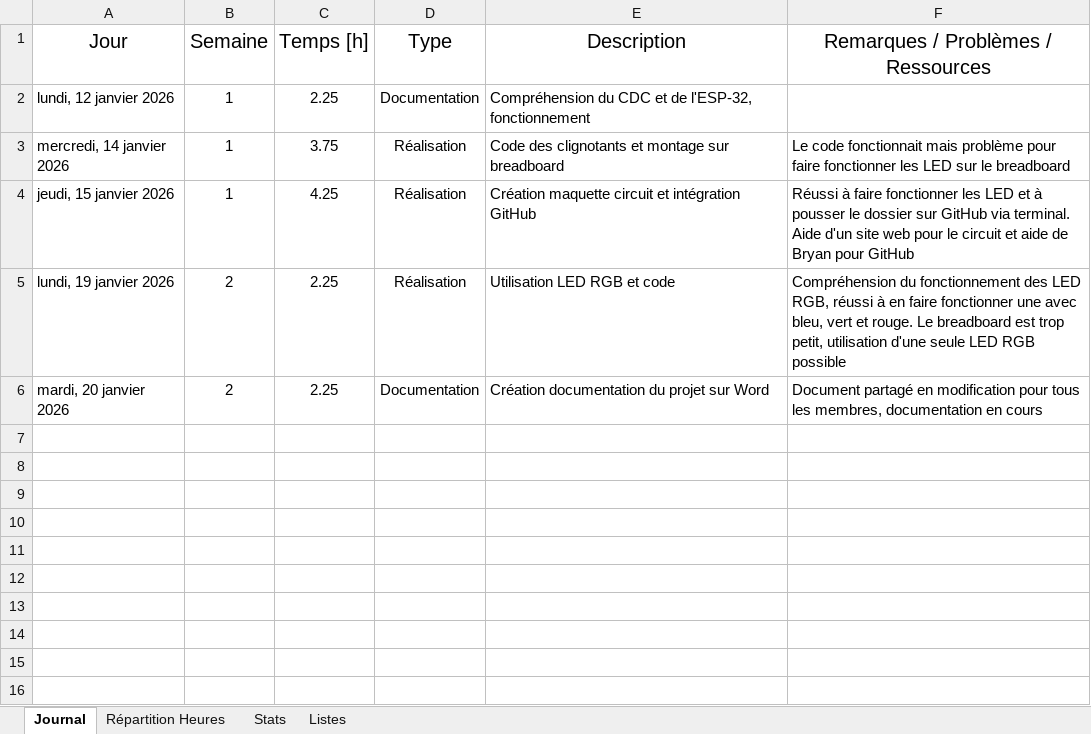
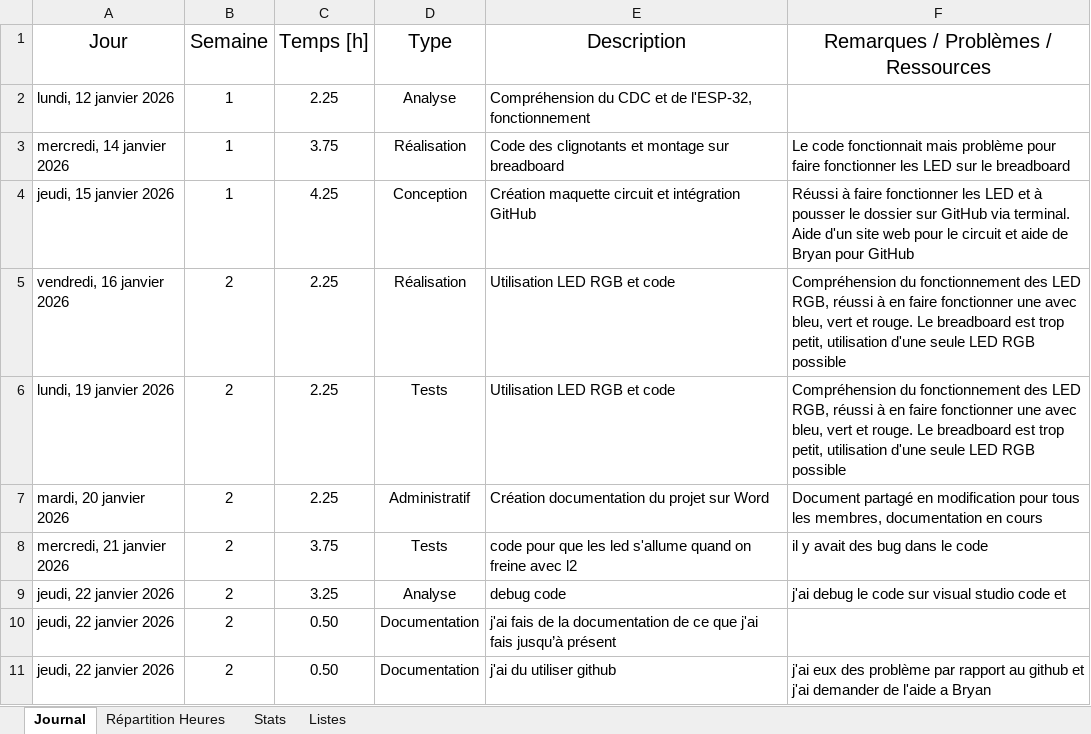
Before and after one commit to CPNV-ES/Mastodon-MBTI, an Excel workbook: docs/worklogs/Ilyass_Chelli_worklog.xlsx, sheet Journal, drawn as a sheet; values as stored, in another font and other column widths than the file's, no borders; table styles not drawn; addresses are those after the commit; the diff names each change by its address in the sheet, - before the commit and + after, or states it on an @@ line.

```diff
--- a/docs/worklogs/Ilyass_Chelli_worklog.xlsx (sheet Journal)
+++ b/docs/worklogs/Ilyass_Chelli_worklog.xlsx (sheet Journal)
-D2 (Type): Documentation
+D2 (Type): Analyse
-D4 (Type): Réalisation
+D4 (Type): Conception
+row 5: vendredi, 16 janvier 2026 | 2 | 2.25 | Réalisation | Utilisation LED RGB et code | Compréhension du fonctionnement des LED RGB, réussi à en faire fonctionner une avec bleu, vert et rouge. Le breadboard est trop petit, utilisation d'une seule LED RGB possible
-D6 (Type): Réalisation
+D6 (Type): Tests
-D7 (Type): Documentation
+D7 (Type): Administratif
+row 8: mercredi, 21 janvier 2026 | 2 | 3.75 | Tests | code pour que les led s'allume quand on freine avec l2 | il y avait des bug dans le code
+row 9: jeudi, 22 janvier 2026 | 2 | 3.25 | Analyse | debug code | j'ai debug le code sur visual studio code et
+row 10: jeudi, 22 janvier 2026 | 2 | 0.50 | Documentation | j'ai fais de la documentation de ce que j'ai fais jusqu’à présent
+row 11: jeudi, 22 janvier 2026 | 2 | 0.50 | Documentation | j'ai du utiliser github | j'ai eux des problème par rapport au github et j'ai demander de l'aide a Bryan
```
Also changed, not shown: sheet Stats, charts or pictures, docs/worklogs/Bryan_Zweiacker_worklog.xlsx, docs/worklogs/Trystan_Gaillard_worklog.xlsx, 1 other file.
